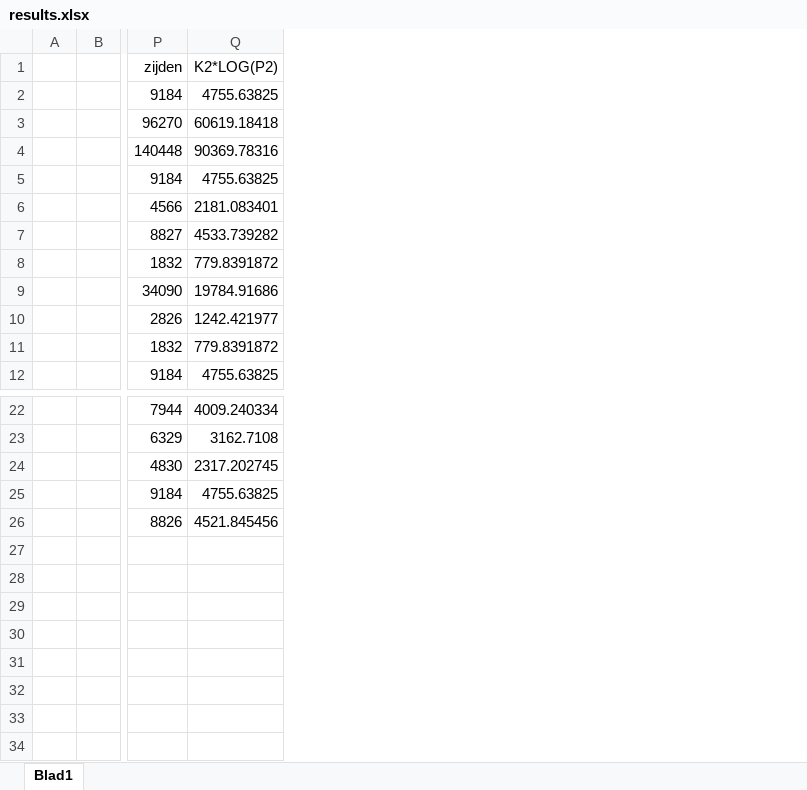
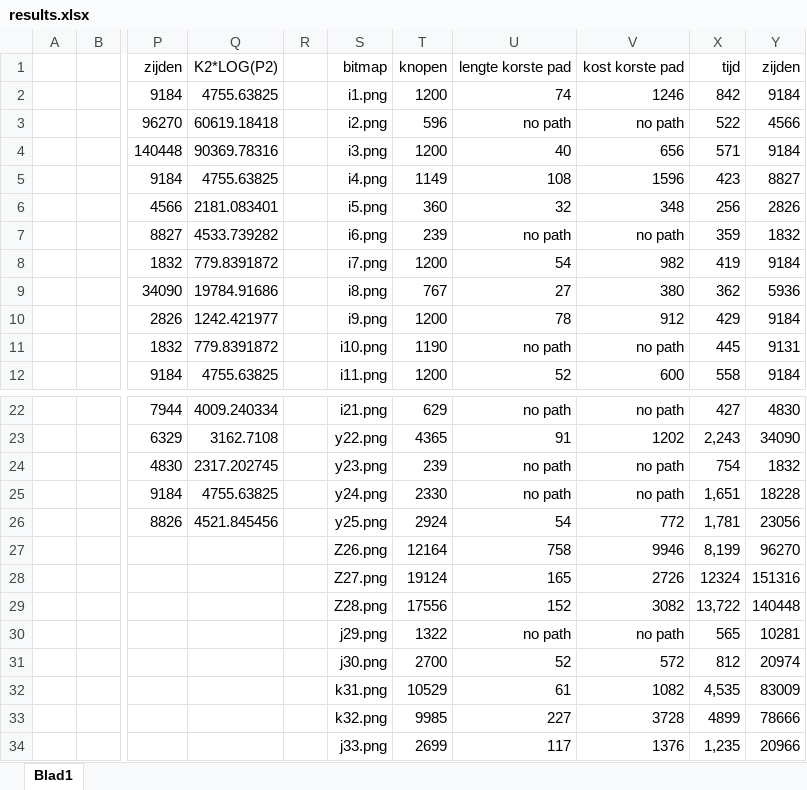
Before and after one commit to Joost96/S-S-Opdracht2, an Excel workbook: results.xlsx, sheet Blad1, drawn as a sheet; only a part is shown, gaps mark what is left out; values as stored, in another font and other column widths than the file's, no borders; charts and pictures not drawn; rows hold the shown columns only; the diff names each change by its address in the sheet, - before the commit and + after, or states it on an @@ line.

Commit message:
new testdata in excel

```diff
--- a/results.xlsx (sheet Blad1)
+++ b/results.xlsx (sheet Blad1)
+column R, empty
+column S, rows 1-12: bitmap | i1.png | i2.png | i3.png | i4.png | i5.png | i6.png | i7.png | i8.png | i9.png | i10.png | i11.png; rows 22-26: i21.png | y22.png | y23.png | y24.png | y25.png
+column T, rows 1-12: knopen | 1200 | 596 | 1200 | 1149 | 360 | 239 | 1200 | 767 | 1200 | 1190 | 1200; rows 22-26: 629 | 4365 | 239 | 2330 | 2924
+column U, rows 1-12: lengte korste pad | 74 | no path | 40 | 108 | 32 | no path | 54 | 27 | 78 | no path | 52; rows 22-26: no path | 91 | no path | no path | 54
+column V, rows 1-12: kost korste pad | 1246 | no path | 656 | 1596 | 348 | no path | 982 | 380 | 912 | no path | 600; rows 22-26: no path | 1202 | no path | no path | 772
+column X, rows 1-12: tijd | 842 | 522 | 571 | 423 | 256 | 359 | 419 | 362 | 429 | 445 | 558; rows 22-26: 427 | 2,243 | 754 | 1,651 | 1,781
+column Y, rows 1-12: zijden | 9184 | 4566 | 9184 | 8827 | 2826 | 1832 | 9184 | 5936 | 9184 | 9131 | 9184; rows 22-26: 4830 | 34090 | 1832 | 18228 | 23056
+row 27:  |  |  |  |  | Z26.png | 12164 | 758 | 9946 | 8,199 | 96270
+row 28:  |  |  |  |  | Z27.png | 19124 | 165 | 2726 | 12324 | 151316
+row 29:  |  |  |  |  | Z28.png | 17556 | 152 | 3082 | 13,722 | 140448
+row 30:  |  |  |  |  | j29.png | 1322 | no path | no path | 565 | 10281
+row 31:  |  |  |  |  | j30.png | 2700 | 52 | 572 | 812 | 20974
+row 32:  |  |  |  |  | k31.png | 10529 | 61 | 1082 | 4,535 | 83009
+row 33:  |  |  |  |  | k32.png | 9985 | 227 | 3728 | 4899 | 78666
+row 34:  |  |  |  |  | j33.png | 2699 | 117 | 1376 | 1,235 | 20966
```
Also changed, not shown: charts or pictures.
